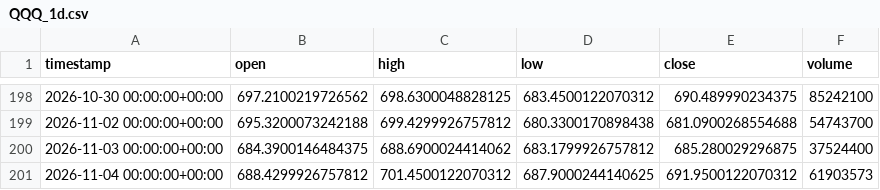
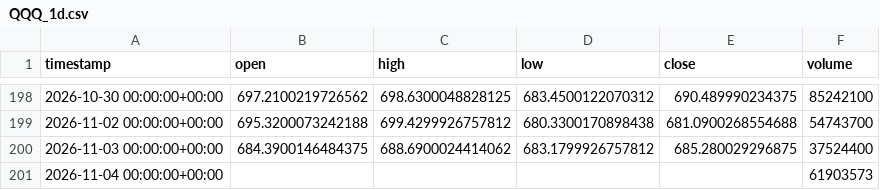
Before and after one commit to maraky122/mesa-brooks, a CSV file: data/ohlc/QQQ_1d.csv, drawn as a sheet; only a part is shown, gaps mark what is left out.

Commit message:
data: atualização automática de dados OHLC 2026-11-05 01:36 UTC

```diff
--- a/data/ohlc/QQQ_1d.csv
+++ b/data/ohlc/QQQ_1d.csv
@@ -200,2 +200,2 @@ timestamp,open,high,low,close,volume
 2026-11-03 00:00:00+00:00,684.3900146484375,688.6900024414062,683.1799926757812,685.280029296875,37524400
-2026-11-04 00:00:00+00:00,688.4299926757812,701.4500122070312,687.9000244140625,691.9500122070312,61903573
+2026-11-04 00:00:00+00:00,,,,,61903573
```
Also changed, not shown: data/ohlc/CLF_1h.csv, data/ohlc/CLF_4h.csv, 26 other files.
